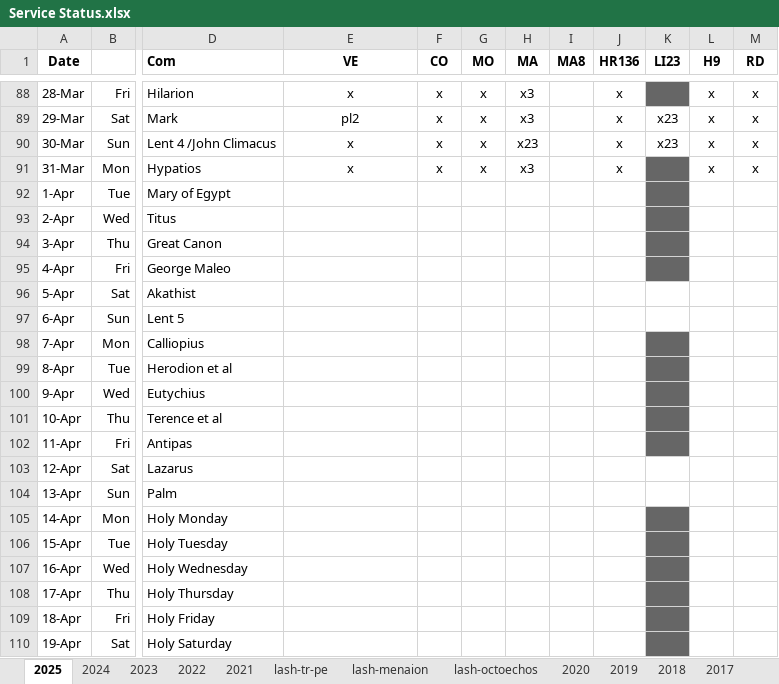
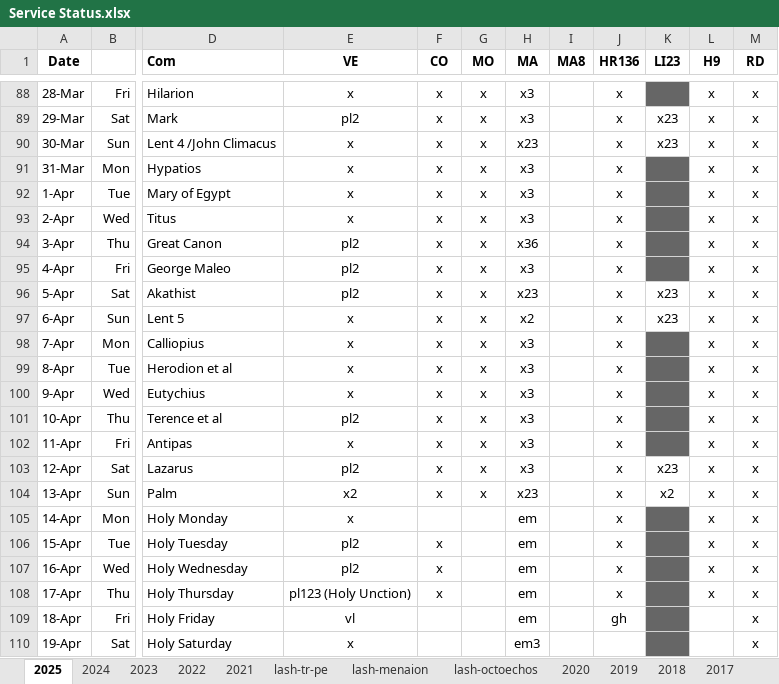
Before and after one commit to AGES-Initiatives/ages-alwb-system, an Excel workbook: net.ages.liturgical.workbench.system/MyWorkFiles/Service Status.xlsx, sheet 2025, drawn as a sheet; only a part is shown, gaps mark what is left out; values as stored, in another font and other column widths than the file's, no borders; the diff covers the shown part only; the diff names each change by its address in the sheet, - before the commit and + after, or states it on an @@ line.

```diff
--- a/net.ages.liturgical.workbench.system/MyWorkFiles/Service Status.xlsx (sheet 2025)
+++ b/net.ages.liturgical.workbench.system/MyWorkFiles/Service Status.xlsx (sheet 2025)
-E92:E93 (VE): (empty)
+E92:E93 (VE): x
-F92:F104 (CO): (empty)
+F92:F104 (CO): x
-G92:G104 (MO): (empty)
+G92:G104 (MO): x
-H92:H93 (MA): (empty)
+H92:H93 (MA): x3
-J92:J108 (HR136): (empty)
+J92:J108 (HR136): x
-L92:L108 (H9): (empty)
+L92:L108 (H9): x
-M92:M110 (RD): (empty)
+M92:M110 (RD): x
-E94:E96 (VE): (empty)
+E94:E96 (VE): pl2
-H94 (MA): (empty)
+H94 (MA): x36
-H95 (MA): (empty)
+H95 (MA): x3
-H96 (MA): (empty)
+H96 (MA): x23
-K96:K97 (LI23): (empty)
+K96:K97 (LI23): x23
-E97:E100 (VE): (empty)
+E97:E100 (VE): x
-H97 (MA): (empty)
+H97 (MA): x2
-H98:H103 (MA): (empty)
+H98:H103 (MA): x3
-E101 (VE): (empty)
+E101 (VE): pl2
-E102 (VE): (empty)
+E102 (VE): x
-E103 (VE): (empty)
+E103 (VE): pl2
-K103 (LI23): (empty)
+K103 (LI23): x23
-E104 (VE): (empty)
+E104 (VE): x2
-H104 (MA): (empty)
+H104 (MA): x23
-K104 (LI23): (empty)
+K104 (LI23): x2
-E105 (VE): (empty)
+E105 (VE): x
-H105:H109 (MA): (empty)
+H105:H109 (MA): em
-E106:E107 (VE): (empty)
+E106:E107 (VE): pl2
-F106:F108 (CO): (empty)
+F106:F108 (CO): x
-E108 (VE): (empty)
+E108 (VE): pl123 (Holy Unction)
-E109 (VE): (empty)
+E109 (VE): vl
-J109 (HR136): (empty)
+J109 (HR136): gh
-E110 (VE): (empty)
+E110 (VE): x
-H110 (MA): (empty)
+H110 (MA): em3
```
Also changed, not shown: 72 edited cells elsewhere in this sheet, sheet 2024.
